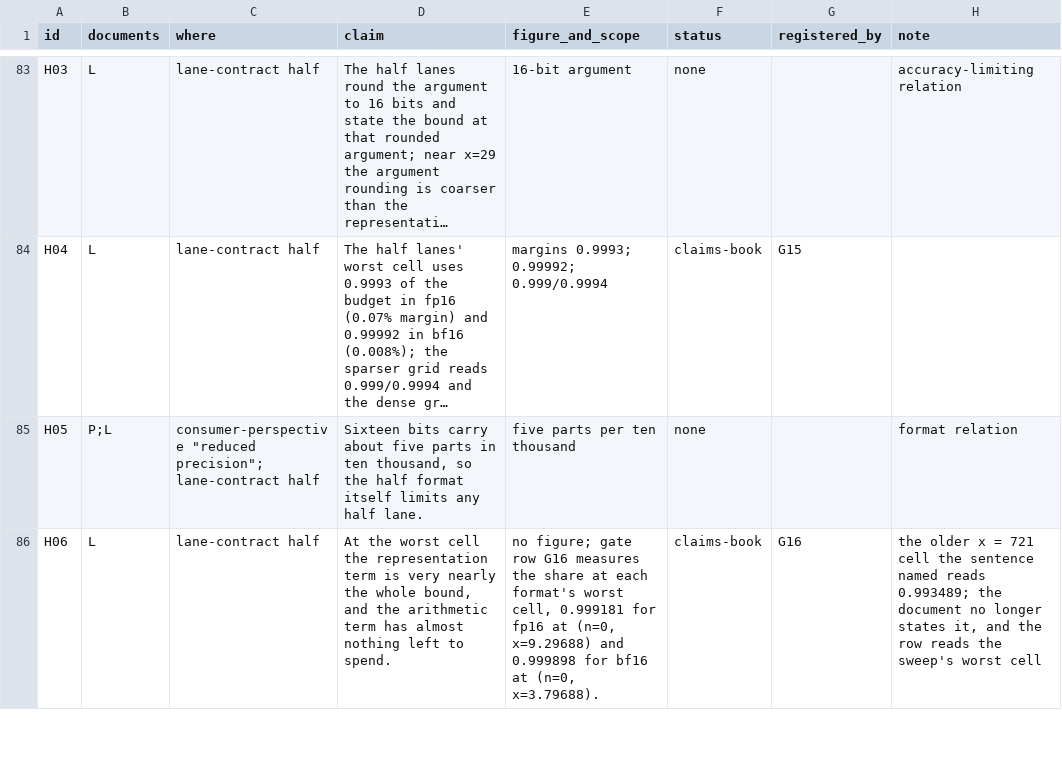
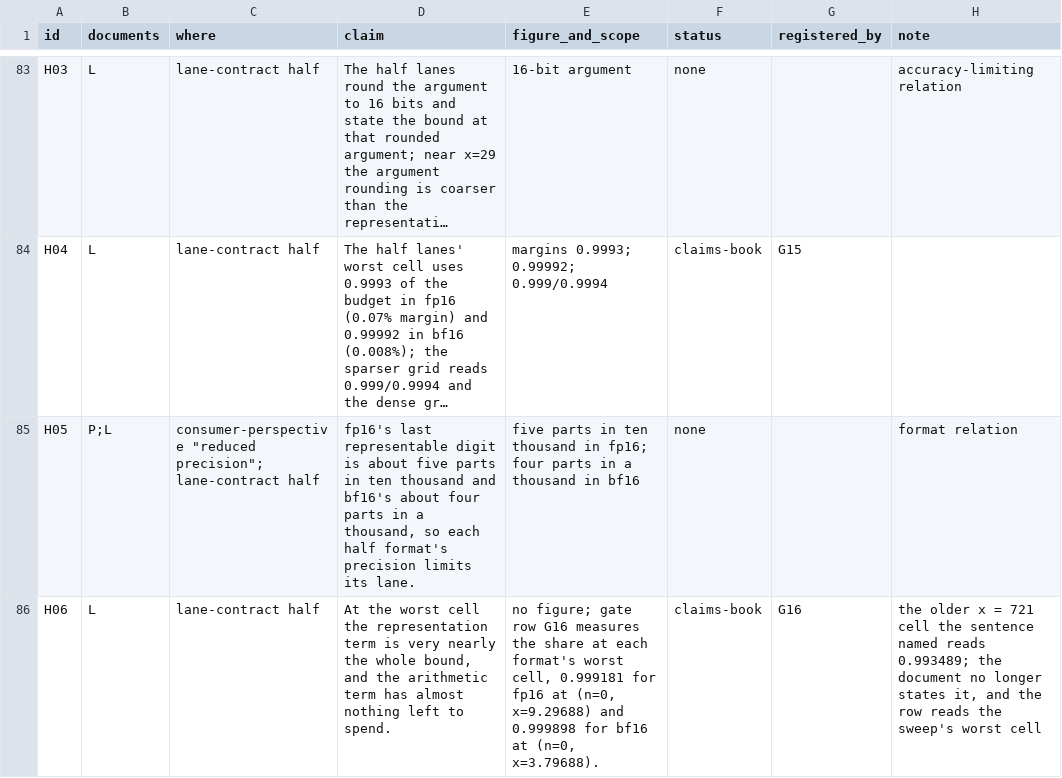
Before and after one commit to myamlak/boys-harness, a TSV file: accuracy-claim-audit/records/documented-claims-v531.tsv, drawn as a sheet; only a part is shown, gaps mark what is left out; long unchanged cells end in …; the diff covers the shown part only; the diff names each change by its address in the sheet, - before the commit and + after, or states it on an @@ line.

```diff
--- a/accuracy-claim-audit/records/documented-claims-v531.tsv
+++ b/accuracy-claim-audit/records/documented-claims-v531.tsv
-D85 (claim): Sixteen bits carry about five parts in ten thousand, so the half format itself limits any half lane.
+D85 (claim): fp16's last representable digit is about five parts in ten thousand and bf16's about four parts in a thousand, so each half format's precision limits its lane.
-E85 (figure_and_scope): five parts per ten thousand
+E85 (figure_and_scope): five parts in ten thousand in fp16; four parts in a thousand in bf16
```
Also changed, not shown: 4 edited cells elsewhere in this file, 13 other files.
